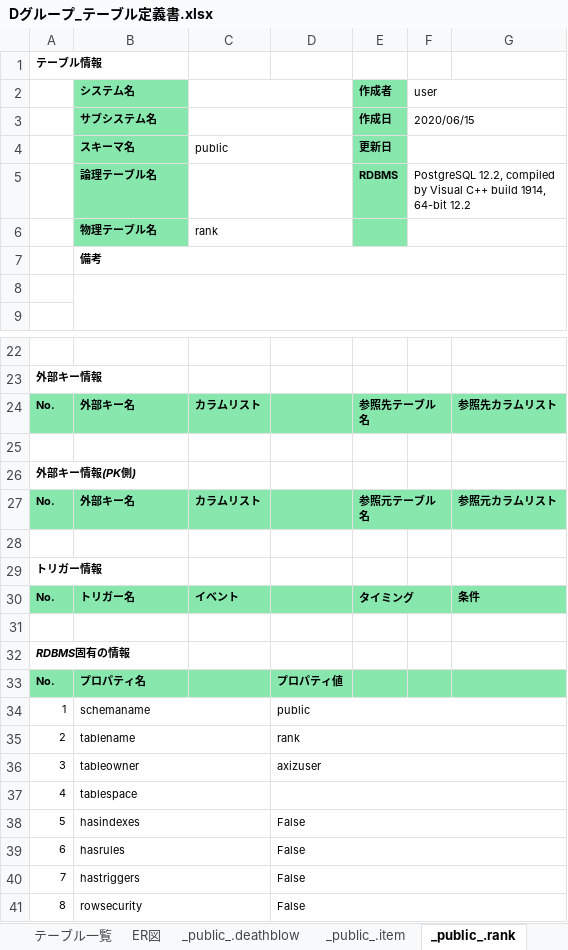
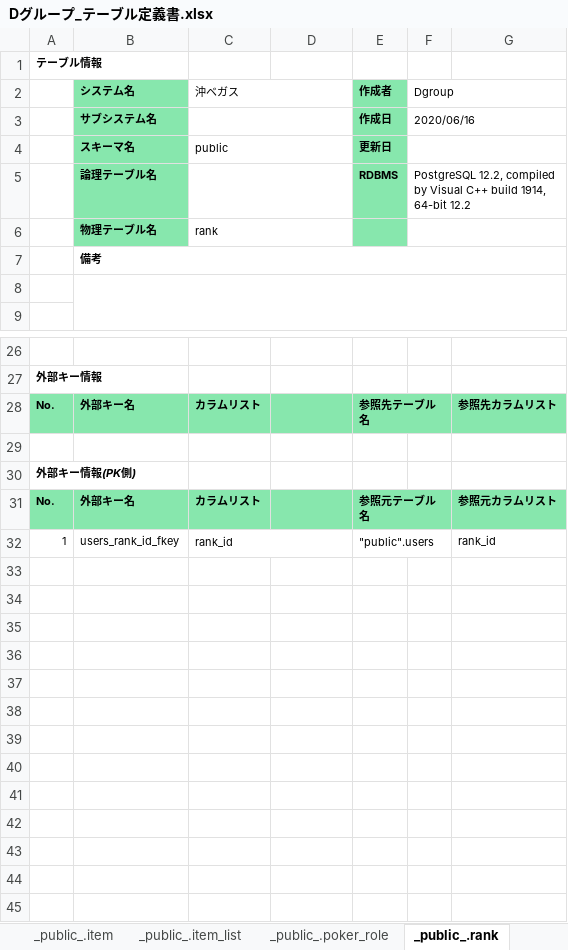
Before and after one commit to miyagiryusei/Excel, an Excel workbook: Dグループ_テーブル定義書.xlsx, sheet _public_.rank, drawn as a sheet; only a part is shown, gaps mark what is left out; values as stored, in another font and other column widths than the file's, no borders; removed rows and columns are numbered as before the commit, all else as after; the diff covers the shown part only; the diff names each change by its address in the sheet, - before the commit and + after, or states it on an @@ line.

```diff
--- a/Dグループ_テーブル定義書.xlsx (sheet _public_.rank)
+++ b/Dグループ_テーブル定義書.xlsx (sheet _public_.rank)
-sheet tab: _public_.deathblow
+sheet tab: _public_.item_list
+sheet tab: _public_.poker_role
-C2: (empty)
+C2: 沖ベガス
-F2: user
+F2: Dgroup
-F3 (Dgroup): 2020/06/15
+F3 (Dgroup): 2020/06/16
-row 32: (empty)
+row 32: 1 | users_rank_id_fkey | rank_id |  | "public".users |  | rank_id
+C32:D32 merged
+E32:F32 merged
-row 29: トリガー情報
-row 30: No. | トリガー名 | イベント |  | タイミング |  | 条件
-row 31: (empty)
-row 32: RDBMS固有の情報
-row 33: No. | プロパティ名 |  | プロパティ値
-row 34: 1 | schemaname |  | public
-row 35: 2 | tablename |  | rank
-row 36: 3 | tableowner |  | axizuser
-row 37: 4 | tablespace
-row 38: 5 | hasindexes |  | False
-row 39: 6 | hasrules |  | False
-row 40: 7 | hastriggers |  | False
-row 41: 8 | rowsecurity |  | False
```
Also changed, not shown: 4 added rows and 4 edited cells elsewhere in this sheet, sheet _public_.users, sheet _public_.item, sheet SQL, sheet テーブル一覧, sheet 改訂履歴, sheet ER図, other sheet tabs, charts or pictures, スケジュール.xlsx.
